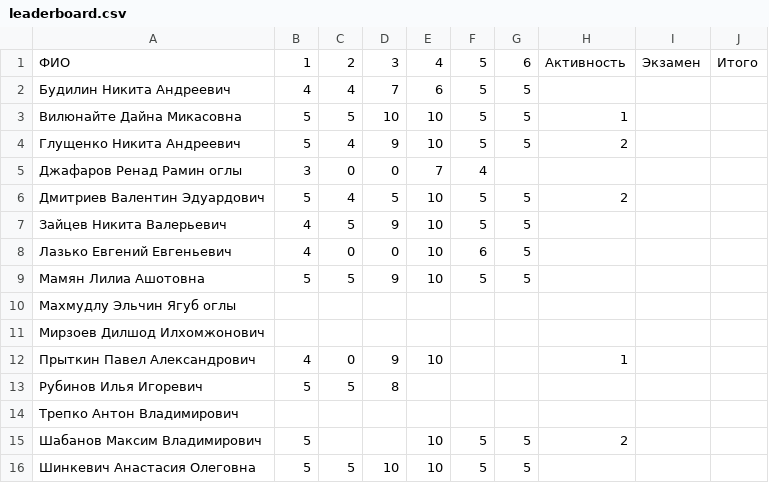
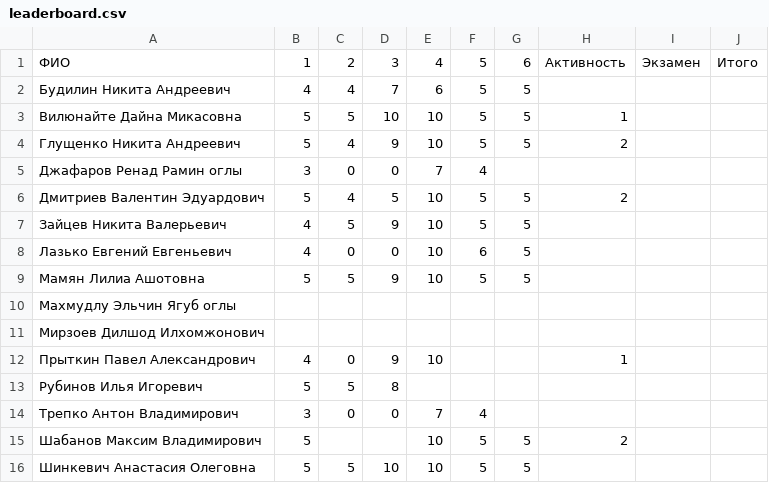
Before and after one commit to balezz/learning_spark, a CSV file: leaderboard.csv, drawn as a sheet.

Commit message:
Update leaderboard.csv

```diff
--- a/leaderboard.csv
+++ b/leaderboard.csv
@@ -13,3 +13,3 @@
 Рубинов Илья Игоревич,5,5,8,,,,,,
-Трепко Антон Владимирович,,,,,,,,,
+Трепко Антон Владимирович,3,0,0,7,4,,,,
 Шабанов Максим Владимирович,5,,,10,5,5,2,,
```
